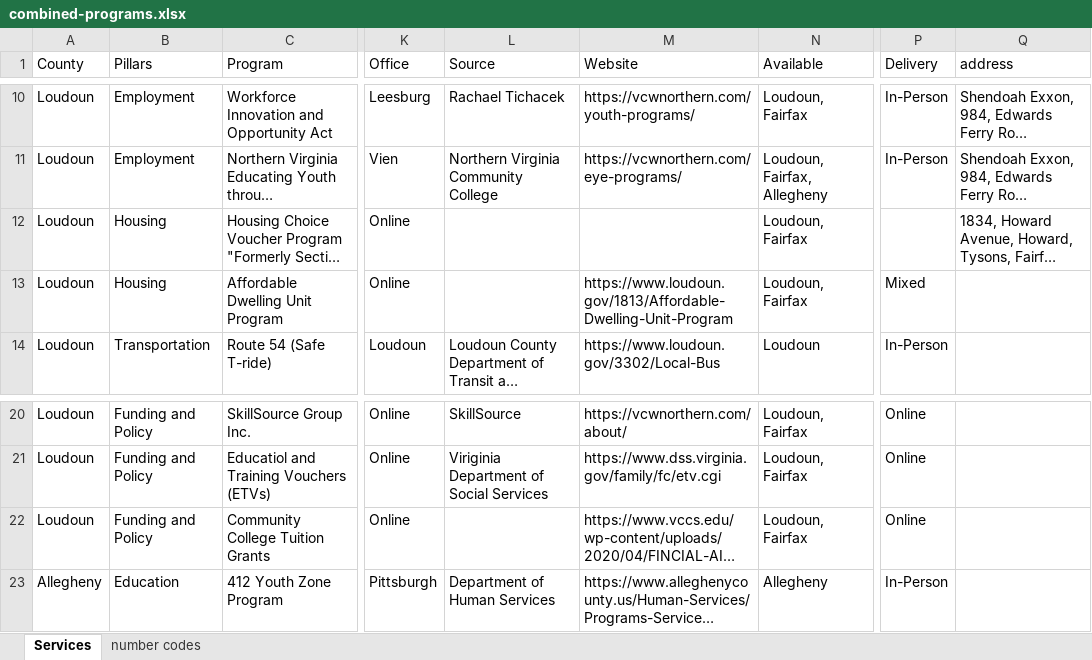
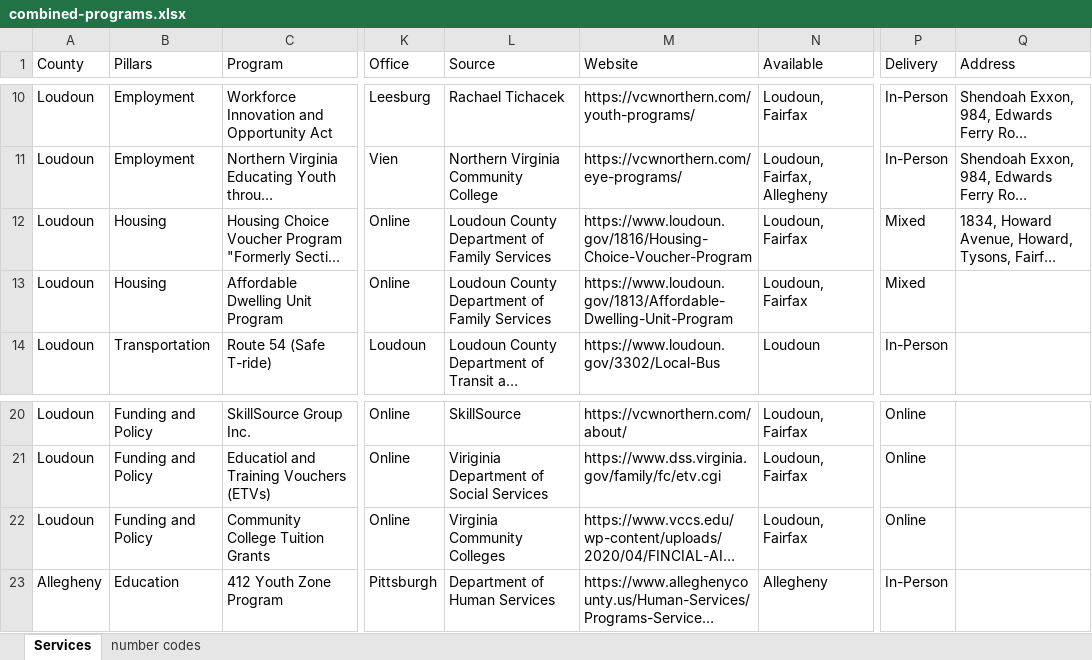
Before and after one commit to yangcheng258/2021_DSPG_Loudoun, an Excel workbook: ShinyApp/data/combined-programs.xlsx, sheet Services, drawn as a sheet; only a part is shown, gaps mark what is left out; long unchanged cells end in …; values as stored, in another font and other column widths than the file's, no cell formats; the diff names each change by its address in the sheet, - before the commit and + after, or states it on an @@ line.

Commit message:
filled in some missing information

```diff
--- a/ShinyApp/data/combined-programs.xlsx (sheet Services)
+++ b/ShinyApp/data/combined-programs.xlsx (sheet Services)
-Q1: address
+Q1: Address
-L12:L13 (Source): (empty)
+L12:L13 (Source): Loudoun County Department of Family Services
-M12 (Website): (empty)
+M12 (Website): https://www.loudoun.gov/1816/Housing-Choice-Voucher-Program
-P12 (Delivery): (empty)
+P12 (Delivery): Mixed
-L22 (Source): (empty)
+L22 (Source): Virginia Community Colleges
```
Also changed, not shown: cell formats.
